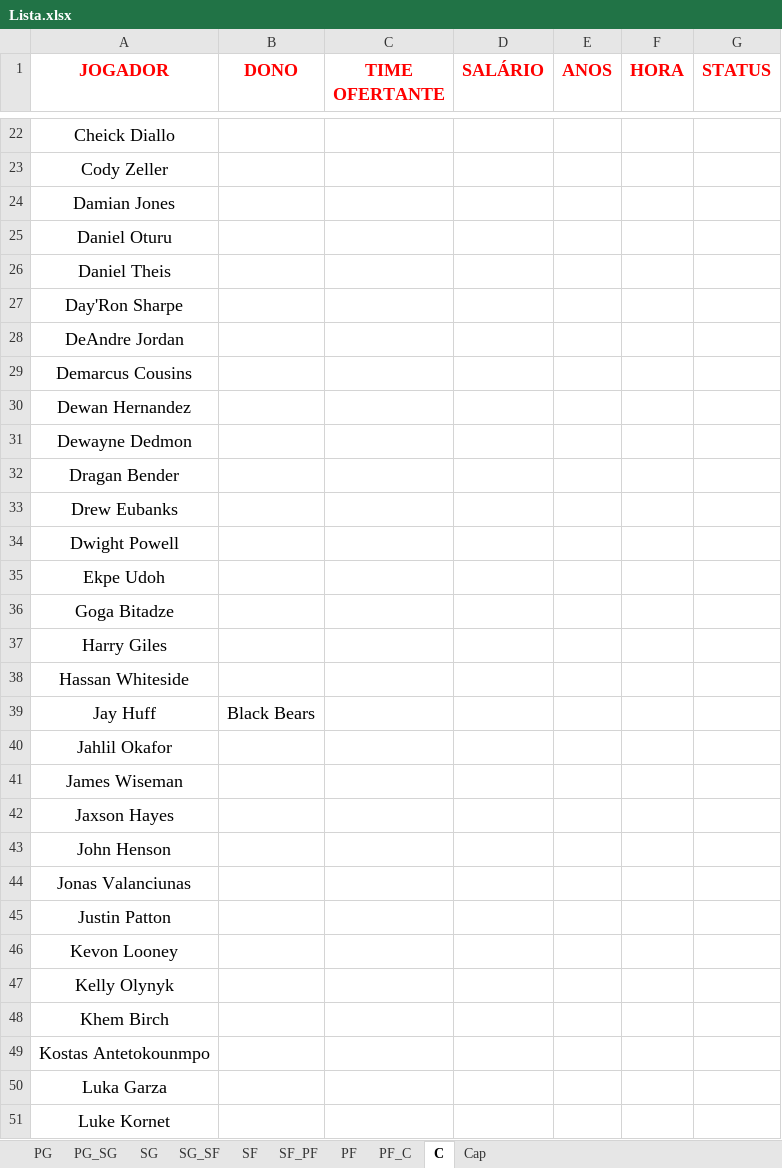
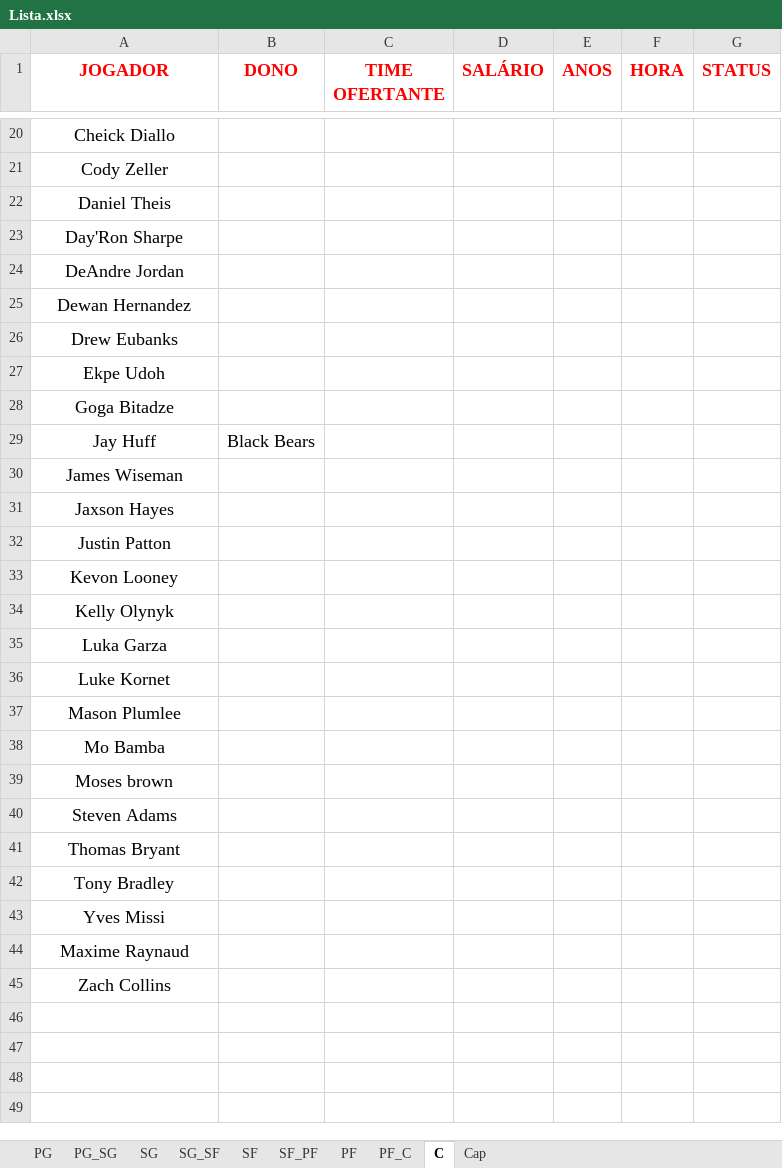
Before and after one commit to filipebrito23/Fantasy-unificado, an Excel workbook: Lista.xlsx, sheet C, drawn as a sheet; only a part is shown, gaps mark what is left out; the shorter side is filled out with more unchanged rows; values as stored, in another font and other column widths than the file's, no borders; the diff covers the shown part only; the diff names each change by its address in the sheet, - before the commit and + after, or states it on an @@ line.

```diff
--- a/Lista.xlsx (sheet C)
+++ b/Lista.xlsx (sheet C)
-row 24: Damian Jones
-row 25: Daniel Oturu
-row 29: Demarcus Cousins
-row 31: Dewayne Dedmon
-row 32: Dragan Bender
-row 34: Dwight Powell
-row 37: Harry Giles
-row 38: Hassan Whiteside
-row 40: Jahlil Okafor
-row 43: John Henson
-row 44: Jonas Valanciunas
-row 48: Khem Birch
-row 49: Kostas Antetokounmpo
```
Also changed, not shown: 16 removed rows elsewhere in this sheet, sheet PG, sheet SF, sheet PF, sheet SG, sheet SG_SF, sheet SF_PF, 2 more sheets, 1 other file.
